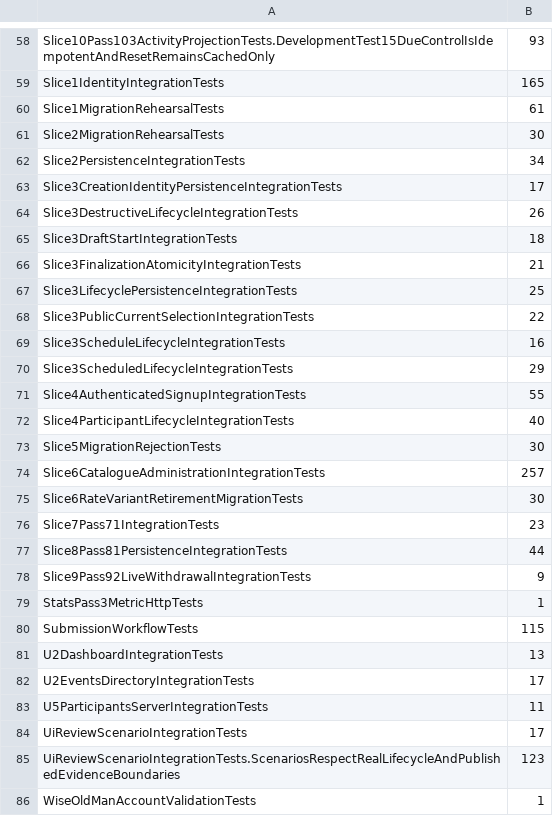
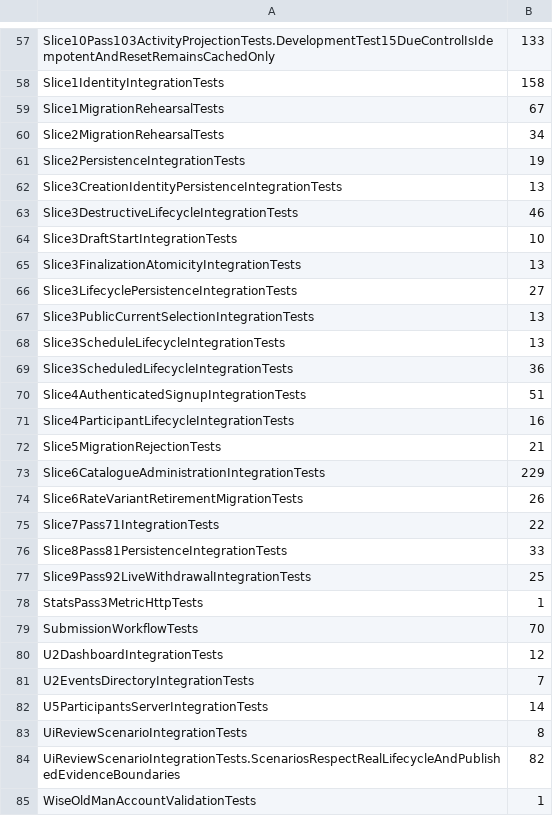
Before and after one commit to swiftpenguin578/BingoWebpage, a TSV file: .github/scripts/integration-test-timings.tsv, drawn as a sheet; only a part is shown, gaps mark what is left out; addresses are those after the commit; the diff covers the shown part only; the diff names each change by its address in the sheet, - before the commit and + after, or states it on an @@ line.

```diff
--- a/.github/scripts/integration-test-timings.tsv
+++ b/.github/scripts/integration-test-timings.tsv
-B57: 93
+B57: 133
-B58: 165
+B58: 158
-B59: 61
+B59: 67
-B60: 30
+B60: 34
-B61: 34
+B61: 19
-B62: 17
+B62: 13
-B63: 26
+B63: 46
-B64: 18
+B64: 10
-B65: 21
+B65: 13
-B66: 25
+B66: 27
-B67: 22
+B67: 13
-B68: 16
+B68: 13
-B69: 29
+B69: 36
-B70: 55
+B70: 51
-B71: 40
+B71: 16
-B72: 30
+B72: 21
-B73: 257
+B73: 229
-B74: 30
+B74: 26
-B75: 23
+B75: 22
-B76: 44
+B76: 33
-B77: 9
+B77: 25
-B79: 115
+B79: 70
-B80: 13
+B80: 12
-B81: 17
+B81: 7
-B82: 11
+B82: 14
-B83: 17
+B83: 8
-B84: 123
+B84: 82
```
Also changed, not shown: 1 added row, 2 removed rows and 47 edited cells elsewhere in this file, 1 other file.
